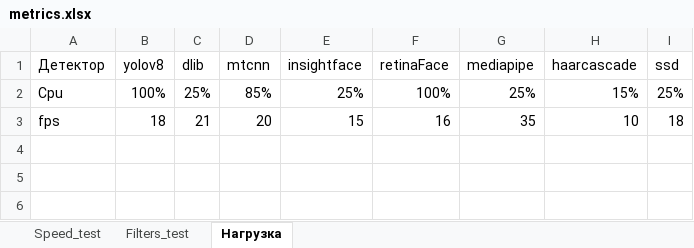
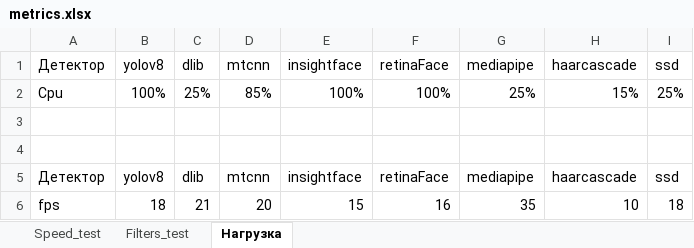
Before and after one commit to Ruziy/Graduation-project, an Excel workbook: metrics_of_tests/metrics.xlsx, sheet Нагрузка, drawn as a sheet; values as stored, in another font and other column widths than the file's, no borders; charts and pictures not drawn; the diff names each change by its address in the sheet, - before the commit and + after, or states it on an @@ line.

Commit message:
update_API_metrics_Front

```diff
--- a/metrics_of_tests/metrics.xlsx (sheet Нагрузка)
+++ b/metrics_of_tests/metrics.xlsx (sheet Нагрузка)
-E2: 25%
+E2: 100%
+row 3: (empty)
+row 4: (empty)
+row 5: Детектор | yolov8 | dlib | mtcnn | insightface | retinaFace | mediapipe | haarcascade | ssd
```
Also changed, not shown: charts or pictures, 10 other files.
